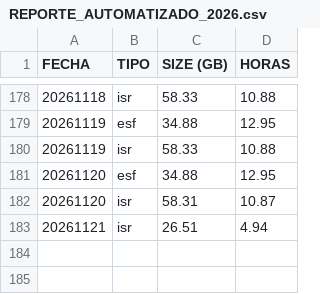
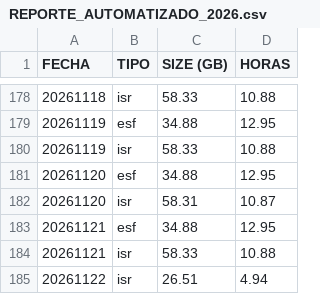
Before and after one commit to sebastianVP/DATASETS_CLASE, a CSV file: REPORTE_AUTOMATIZADO_2026.csv, drawn as a sheet; only a part is shown, gaps mark what is left out.

Commit message:
Actualizacion de reportes 2026

```diff
--- a/REPORTE_AUTOMATIZADO_2026.csv
+++ b/REPORTE_AUTOMATIZADO_2026.csv
@@ -182,2 +182,4 @@ FECHA,TIPO,SIZE (GB),HORAS
 20261120,isr,58.31,10.87
-20261121,isr,26.51,4.94
+20261121,esf,34.88,12.95
+20261121,isr,58.33,10.88
+20261122,isr,26.51,4.94
```
Also changed, not shown: REPORTE_DIGDT_2026.csv.
